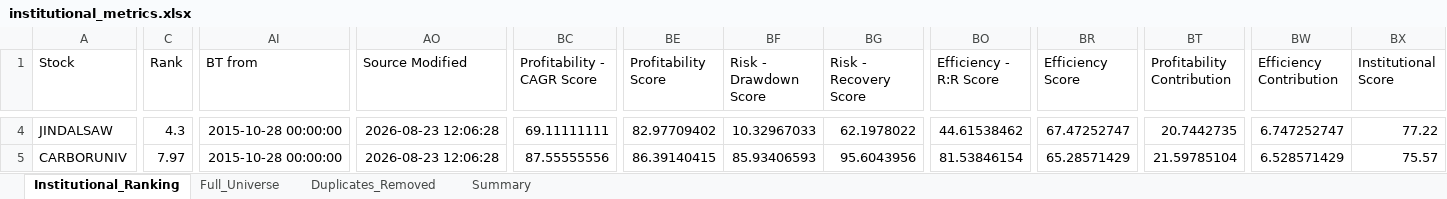
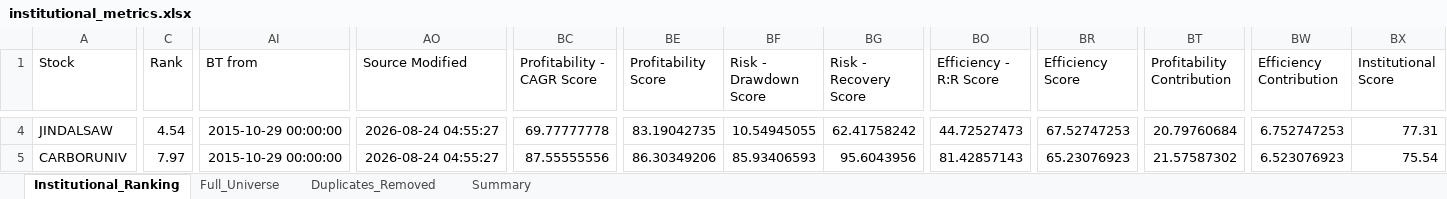
Before and after one commit to PavanSaiNekkala/Swing_Scanner_Latest, an Excel workbook: downloads/institutional_metrics/institutional_metrics.xlsx, sheet Institutional_Ranking, drawn as a sheet; only a part is shown, gaps mark what is left out; values as stored, in another font and other column widths than the file's, no borders; the diff covers the shown part only; the diff names each change by its address in the sheet, - before the commit and + after, or states it on an @@ line.

```diff
--- a/downloads/institutional_metrics/institutional_metrics.xlsx (sheet Institutional_Ranking)
+++ b/downloads/institutional_metrics/institutional_metrics.xlsx (sheet Institutional_Ranking)
-C4 (Rank): 4.3
+C4 (Rank): 4.54
-AI4:AI5 (BT from): 2015-10-28 00:00:00
+AI4:AI5 (BT from): 2015-10-29 00:00:00
-AO4:AO5 (Source Modified): 2026-08-23 12:06:28
+AO4:AO5 (Source Modified): 2026-08-24 04:55:27
-BC4 (Profitability - CAGR Score): 69.11111111
+BC4 (Profitability - CAGR Score): 69.77777778
-BE4 (Profitability Score): 82.97709402
+BE4 (Profitability Score): 83.19042735
-BF4 (Risk - Drawdown Score): 10.32967033
+BF4 (Risk - Drawdown Score): 10.54945055
-BG4 (Risk - Recovery Score): 62.1978022
+BG4 (Risk - Recovery Score): 62.41758242
-BO4 (Efficiency - R:R Score): 44.61538462
+BO4 (Efficiency - R:R Score): 44.72527473
-BR4 (Efficiency Score): 67.47252747
+BR4 (Efficiency Score): 67.52747253
-BT4 (Profitability Contribution): 20.7442735
+BT4 (Profitability Contribution): 20.79760684
-BW4 (Efficiency Contribution): 6.747252747
+BW4 (Efficiency Contribution): 6.752747253
-BX4 (Institutional Score): 77.22
+BX4 (Institutional Score): 77.31
-BE5 (Profitability Score): 86.39140415
+BE5 (Profitability Score): 86.30349206
-BO5 (Efficiency - R:R Score): 81.53846154
+BO5 (Efficiency - R:R Score): 81.42857143
-BR5 (Efficiency Score): 65.28571429
+BR5 (Efficiency Score): 65.23076923
-BT5 (Profitability Contribution): 21.59785104
+BT5 (Profitability Contribution): 21.57587302
-BW5 (Efficiency Contribution): 6.528571429
+BW5 (Efficiency Contribution): 6.523076923
-BX5 (Institutional Score): 75.57
+BX5 (Institutional Score): 75.54
```
Also changed, not shown: 2 added rows, 2 removed rows and 576 edited cells elsewhere in this sheet, sheet Duplicates_Removed, sheet Full_Universe, 1 other file.
